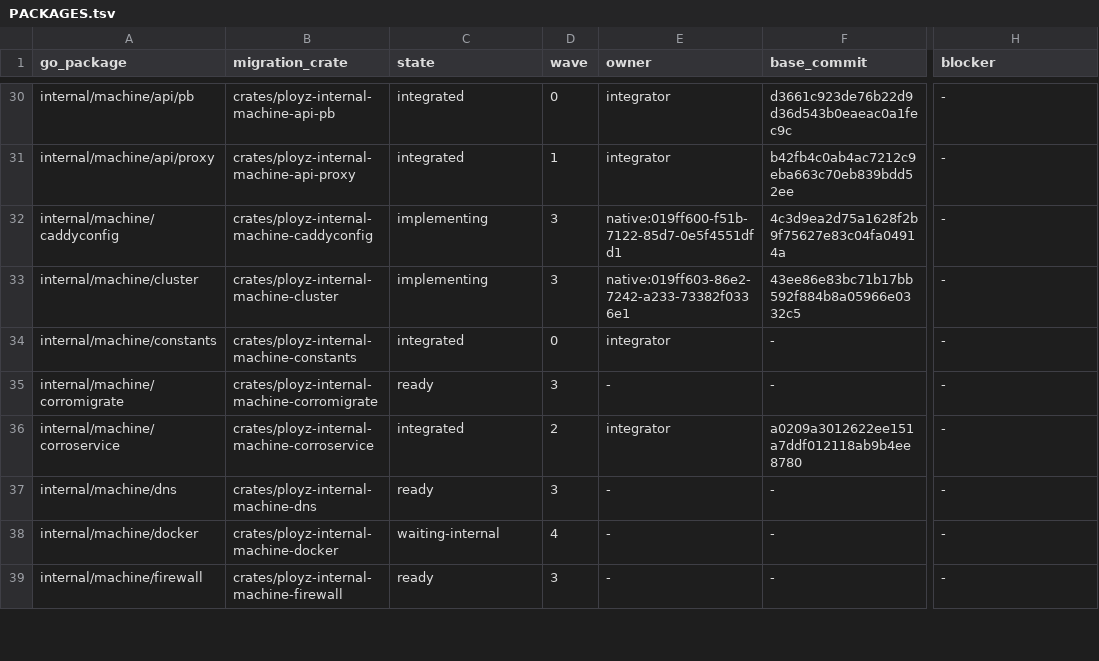
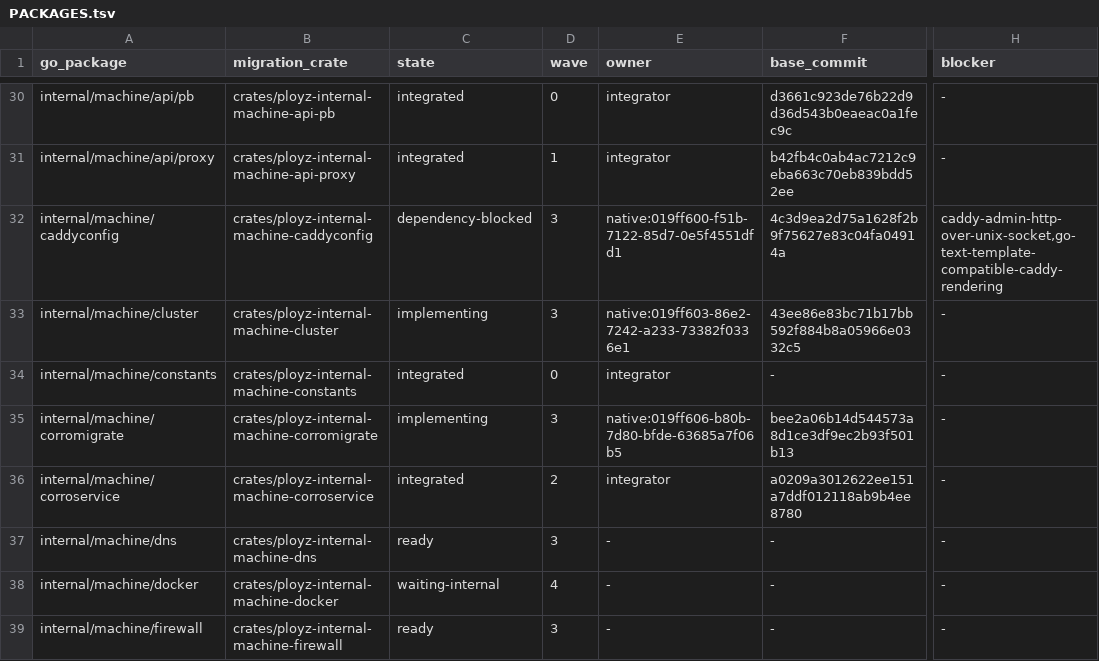
Before and after one commit to getployz/ployz-rust-port, a TSV file: migration/PACKAGES.tsv, drawn as a sheet; only a part is shown, gaps mark what is left out; the diff names each change by its address in the sheet, - before the commit and + after, or states it on an @@ line.

```diff
--- a/migration/PACKAGES.tsv
+++ b/migration/PACKAGES.tsv
-C32 (state): implementing
+C32 (state): dependency-blocked
-H32 (blocker): -
+H32 (blocker): caddy-admin-http-over-unix-socket,go-text-template-compatible-caddy-rendering
-C35 (state): ready
+C35 (state): implementing
-E35 (owner): -
+E35 (owner): native:019ff606-b80b-7d80-bfde-63685a7f06b5
-F35 (base_commit): -
+F35 (base_commit): bee2a06b14d544573a8d1ce3df9ec2b93f501b13
```
Also changed, not shown: migration/DEPENDENCIES.tsv, migration/TASKS.tsv.
